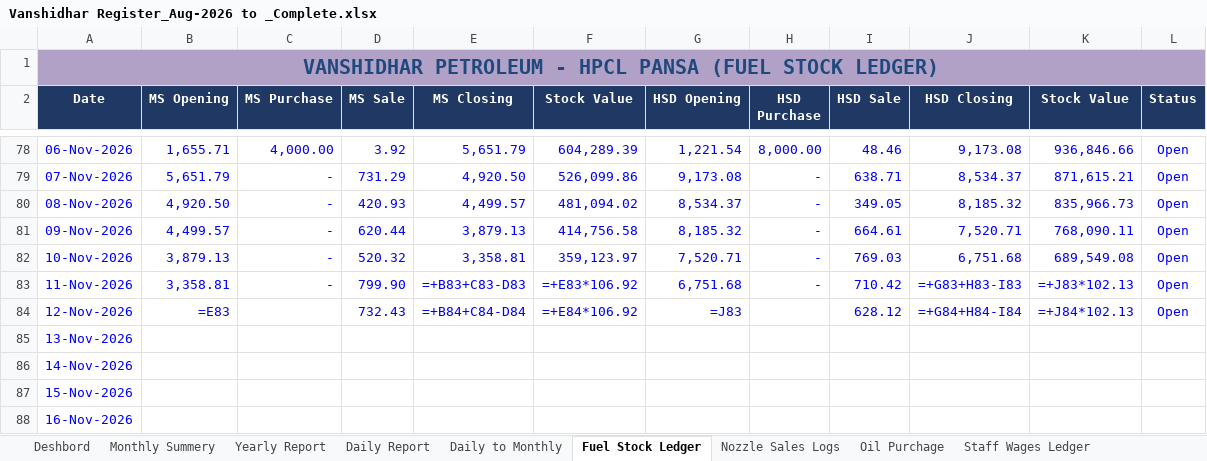
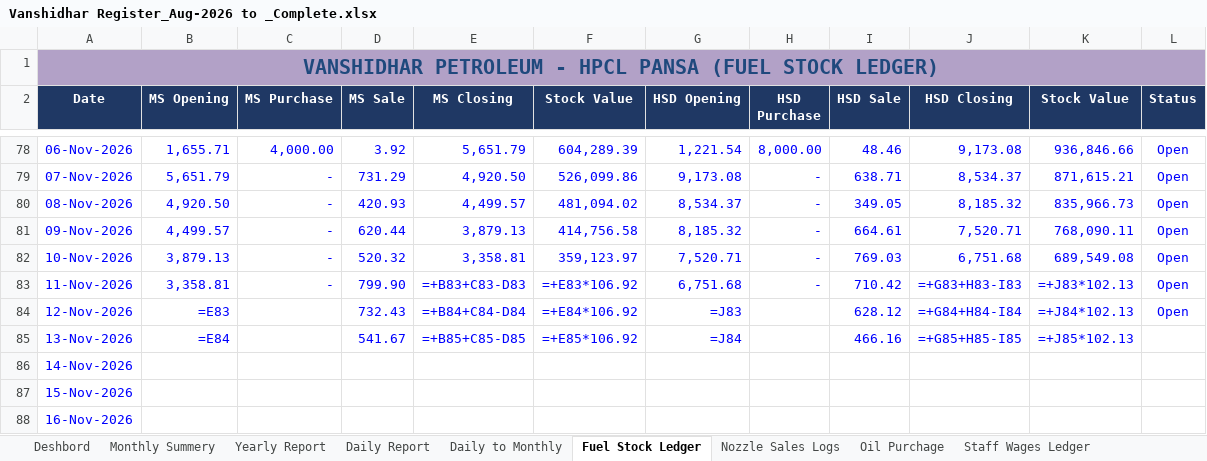
Before and after one commit to vanshidharpetroleum-hue/VANSHIDHAR-PETROLEUM-HPCL-PORTAL-01, an Excel workbook: Vanshidhar Register_Aug-2026 to _Complete.xlsx, sheet Fuel Stock Ledger, drawn as a sheet; only a part is shown, gaps mark what is left out; values as stored, in another font and other column widths than the file's, no borders; formulas without a stored value are shown as written; charts and pictures not drawn; the diff names each change by its address in the sheet, - before the commit and + after, or states it on an @@ line.

```diff
--- a/Vanshidhar Register_Aug-2026 to _Complete.xlsx (sheet Fuel Stock Ledger)
+++ b/Vanshidhar Register_Aug-2026 to _Complete.xlsx (sheet Fuel Stock Ledger)
-B85 (MS Opening): (empty)
+B85 (MS Opening): =E84
-D85 (MS Sale): (empty)
+D85 (MS Sale): 541.67
-E85 (MS Closing): (empty)
+E85 (MS Closing): =+B85+C85-D85
-F85 (Stock Value): (empty)
+F85 (Stock Value): =+E85*106.92
-G85 (HSD Opening): (empty)
+G85 (HSD Opening): =J84
-I85 (HSD Sale): (empty)
+I85 (HSD Sale): 466.16
-J85 (HSD Closing): (empty)
+J85 (HSD Closing): =+G85+H85-I85
-K85 (Stock Value): (empty)
+K85 (Stock Value): =+J85*102.13
```
Also changed, not shown: sheet Nozzle Sales Logs, sheet Daily Report, sheet SBI CC Bank Ledger, 9 other files.
